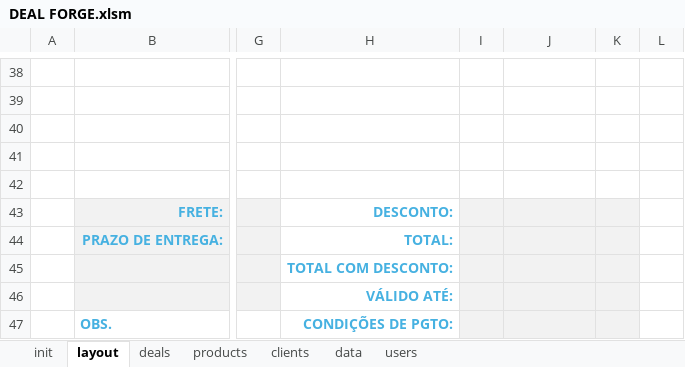
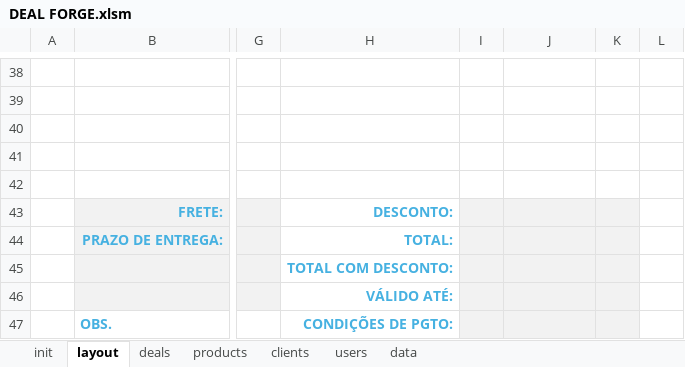
Before and after one commit to devari-el/deal-forge, an Excel workbook: DEAL FORGE.xlsm, sheet layout, drawn as a sheet; only a part is shown, gaps mark what is left out; values as stored, in another font and other column widths than the file's, no borders; charts and pictures and conditional formats not drawn; the diff names each change by its address in the sheet, - before the commit and + after, or states it on an @@ line.

Commit message:
finalização da interface newDeal, correção de bugs e validação de dados

```diff
--- a/DEAL FORGE.xlsm (sheet layout)
+++ b/DEAL FORGE.xlsm (sheet layout)
@@ sheet tab order changed: init | layout | deals | products | clients | users | data @@
-J44:J45 alignment: right
+J44:J45 alignment: left
```
Also changed, not shown: sheet data, sheet clients, sheet products, sheet users, sheet deals, charts or pictures.
